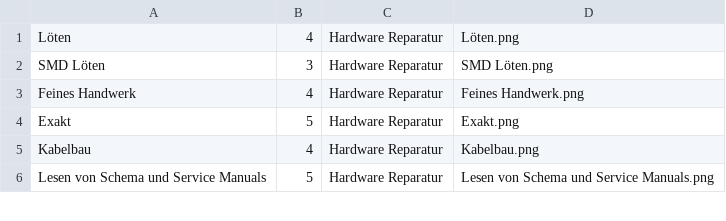
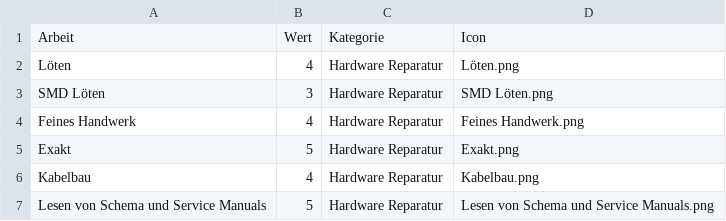
Before and after one commit to Morn2/skills, a CSV file: daten.csv, drawn as a sheet; only a part is shown.

Commit message:
Update daten.csv
Legende hinzugefügt.

```diff
--- a/daten.csv
+++ b/daten.csv
@@ -1 +1,2 @@
+Arbeit,Wert,Kategorie,Icon
 Löten,4,Hardware Reparatur,Löten.png
```
